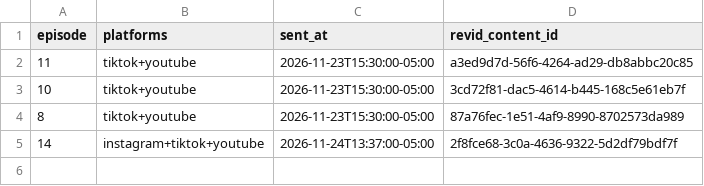
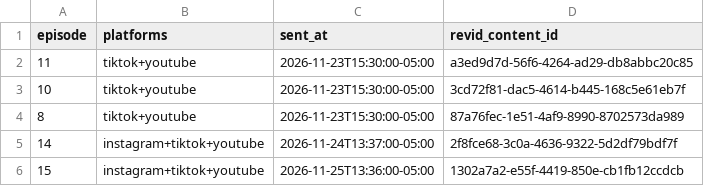
Before and after one commit to maxautomaite2/homie-house-videos, a CSV file: crossposts.csv, drawn as a sheet.

```diff
--- a/crossposts.csv
+++ b/crossposts.csv
@@ -5 +5,2 @@ episode,platforms,sent_at,revid_content_id
 14,instagram+tiktok+youtube,2026-11-24T13:37:00-05:00,2f8fce68-3c0a-4636-9322-5d2df79bdf7f
+15,instagram+tiktok+youtube,2026-11-25T13:36:00-05:00,1302a7a2-e55f-4419-850e-cb1fb12ccdcb
```
Also changed, not shown: log.csv, 2 other files.
